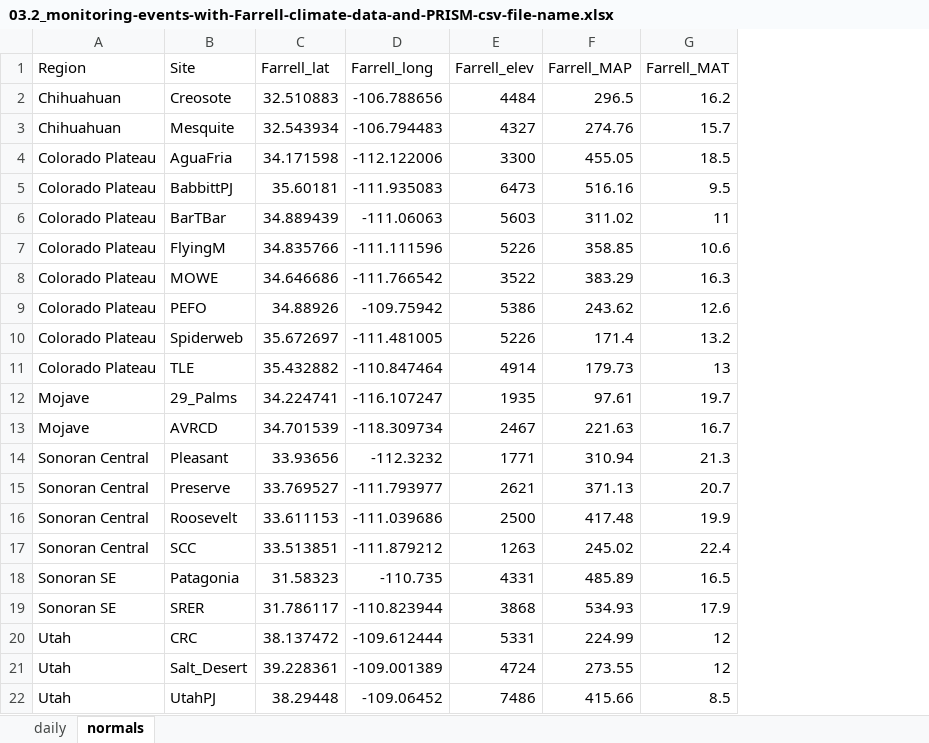
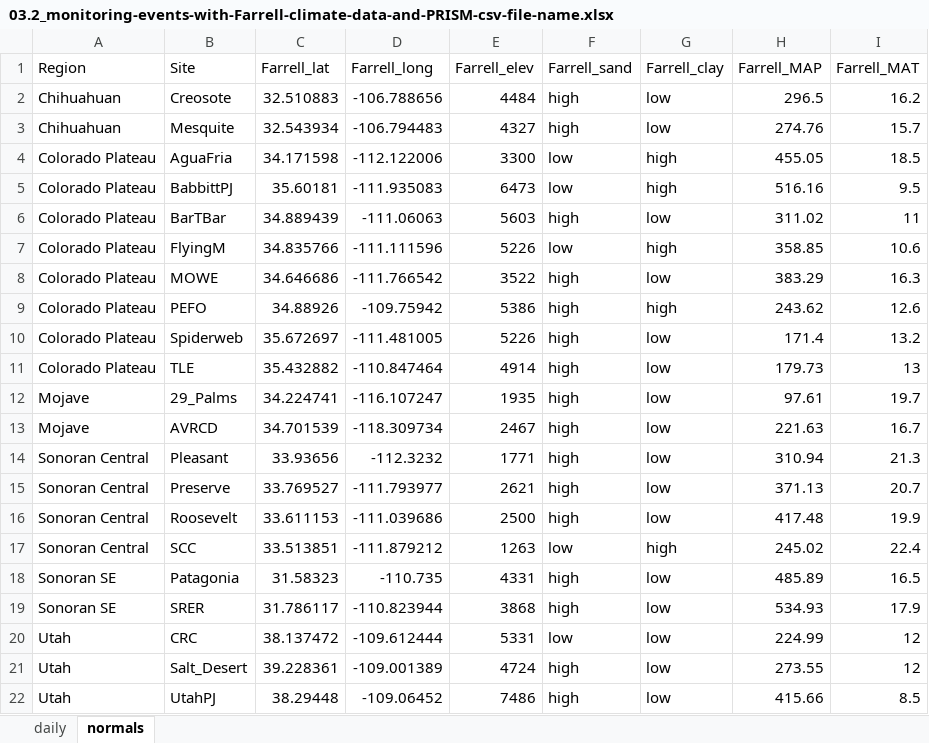
Before and after one commit to lossanna/RestoreNet, an Excel workbook: data/data-wrangling-intermediate/03.2_monitoring-events-with-Farrell-climate-data-and-PRISM-csv-file-name.xlsx, sheet normals, drawn as a sheet; only a part is shown; values as stored, in another font and other column widths than the file's, no borders; the diff names each change by its address in the sheet, - before the commit and + after, or states it on an @@ line.

Commit message:
Write csv of monitoring events with PRISM data

```diff
--- a/data/data-wrangling-intermediate/03.2_monitoring-events-with-Farrell-climate-data-and-PRISM-csv-file-name.xlsx (sheet normals)
+++ b/data/data-wrangling-intermediate/03.2_monitoring-events-with-Farrell-climate-data-and-PRISM-csv-file-name.xlsx (sheet normals)
+column F (Farrell_sand), rows 2-22: high | high | low | low | high | low | high | high | high | high | high | high | high | high | high | low | high | high | low | high | high
+column G (Farrell_clay), rows 2-22: low | low | high | high | low | high | low | high | low | low | low | low | low | low | low | high | low | low | low | low | low
```
Also changed, not shown: 2 other files.
